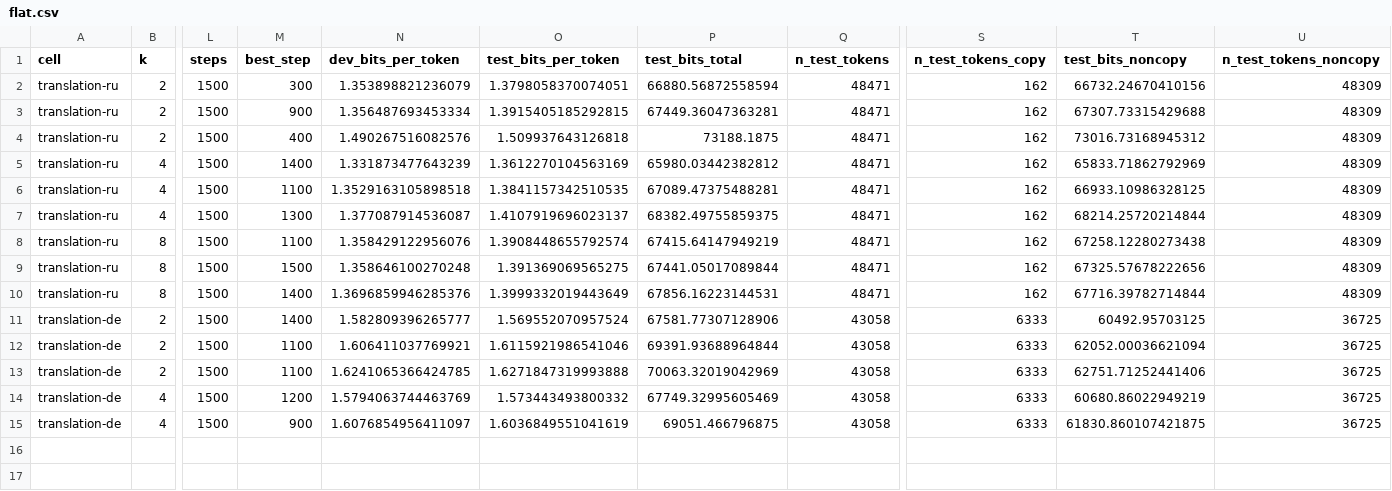
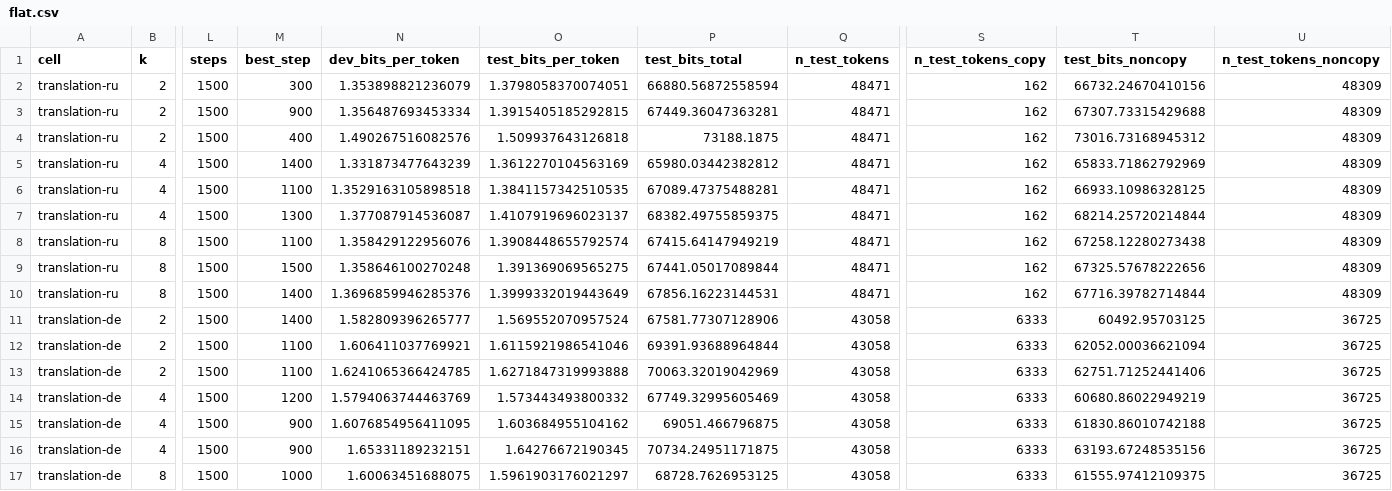
Before and after one commit to sirotenkogeorgii/prefix-programs, a CSV file: results_sync/flat.csv, drawn as a sheet; only a part is shown, gaps mark what is left out; rows hold the shown columns only; the diff names each change by its address in the sheet, - before the commit and + after, or states it on an @@ line.

Commit message:
Sync results from Colab

```diff
--- a/results_sync/flat.csv
+++ b/results_sync/flat.csv
-N15 (dev_bits_per_token): 1.6076854956411097
+N15 (dev_bits_per_token): 1.6076854956411095
-O15 (test_bits_per_token): 1.6036849551041619
+O15 (test_bits_per_token): 1.603684955104162
-T15 (test_bits_noncopy): 61830.860107421875
+T15 (test_bits_noncopy): 61830.86010742188
+row 16: translation-de | 4 | 1500 | 900 | 1.65331189232151 | 1.64276672190345 | 70734.24951171875 | 43058 | 6333 | 63193.67248535156 | 36725
+row 17: translation-de | 8 | 1500 | 1000 | 1.60063451688075 | 1.5961903176021297 | 68728.7626953125 | 43058 | 6333 | 61555.97412109375 | 36725
```
Also changed, not shown: 4 other files.
